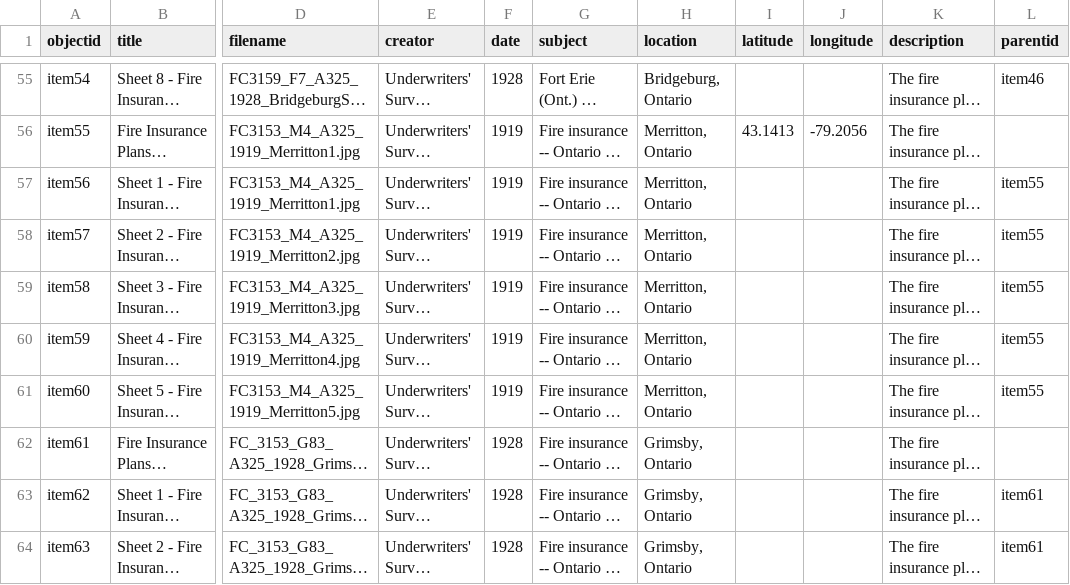
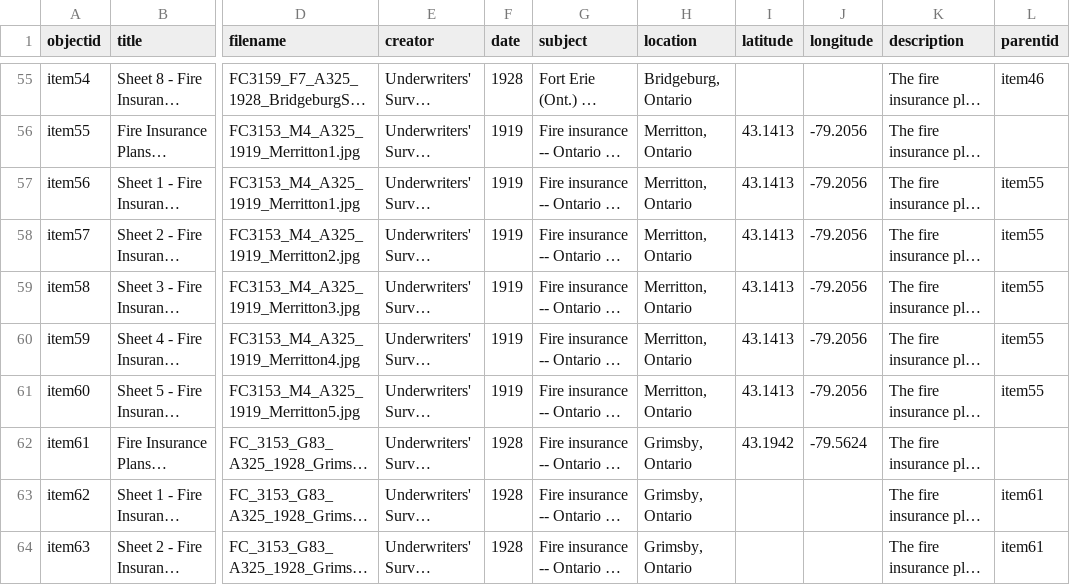
Before and after one commit to mcguinesss/Fire-Insurance-Plans, a CSV file: _data/metadata-FireInsurancePlans.csv, drawn as a sheet; only a part is shown, gaps mark what is left out; long unchanged cells end in …; the diff names each change by its address in the sheet, - before the commit and + after, or states it on an @@ line.

Commit message:
Add files via upload

```diff
--- a/_data/metadata-FireInsurancePlans.csv
+++ b/_data/metadata-FireInsurancePlans.csv
-I57:I61 (latitude): (empty)
+I57:I61 (latitude): 43.1413
-J57:J61 (longitude): (empty)
+J57:J61 (longitude): -79.2056
-I62 (latitude): (empty)
+I62 (latitude): 43.1942
-J62 (longitude): (empty)
+J62 (longitude): -79.5624
```
